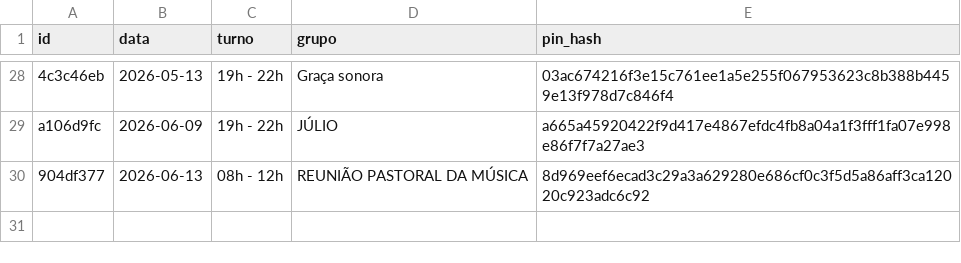
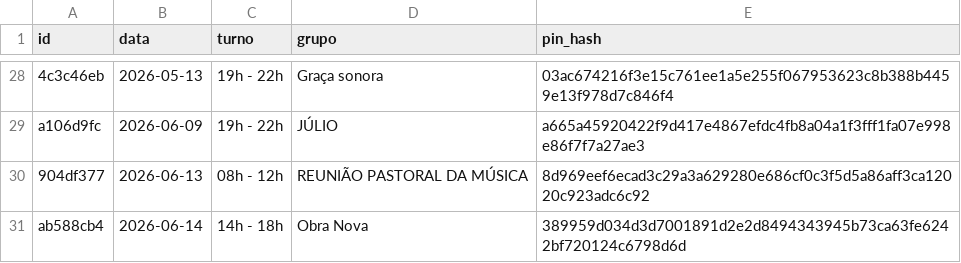
Before and after one commit to marcusandre-bot/reserva-sala-ensaios, a CSV file: reservas.csv, drawn as a sheet; only a part is shown, gaps mark what is left out; the diff names each change by its address in the sheet, - before the commit and + after, or states it on an @@ line.

Commit message:
Atualiza reservas.csv

```diff
--- a/reservas.csv
+++ b/reservas.csv
+row 31: ab588cb4 | 2026-06-14 | 14h - 18h | Obra Nova | 389959d034d3d7001891d2e2d8494343945b73ca63fe6242bf720124c6798d6d
```
